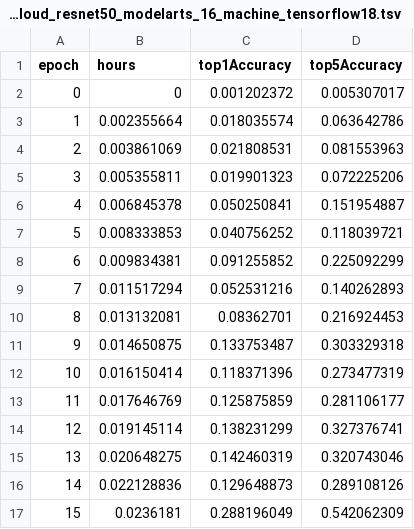
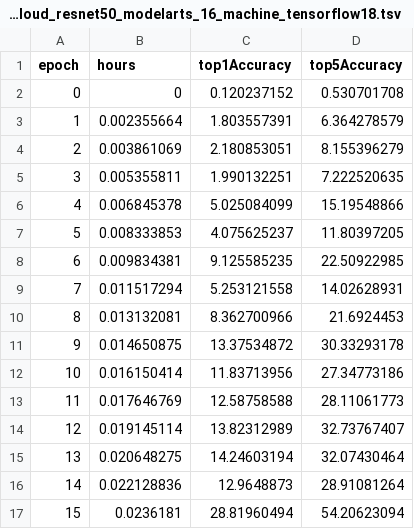
Before and after one commit to stanford-futuredata/dawn-bench-entries, a TSV file: ImageNet/train/huaweicloud_resnet50_modelarts_16_machine_tensorflow18.tsv, drawn as a sheet; only a part is shown; the diff covers the shown part only.

Commit message:
Change accuracy from 0~1 to 0~100

```diff
--- a/ImageNet/train/huaweicloud_resnet50_modelarts_16_machine_tensorflow18.tsv
+++ b/ImageNet/train/huaweicloud_resnet50_modelarts_16_machine_tensorflow18.tsv
@@ -1,17 +1,17 @@
 epoch	hours	top1Accuracy	top5Accuracy
-0	0	0.001202372	0.005307017
-1	0.002355664	0.018035574	0.063642786
-2	0.003861069	0.021808531	0.081553963
-3	0.005355811	0.019901323	0.072225206
-4	0.006845378	0.050250841	0.151954887
-5	0.008333853	0.040756252	0.118039721
-6	0.009834381	0.091255852	0.225092299
-7	0.011517294	0.052531216	0.140262893
-8	0.013132081	0.08362701	0.216924453
-9	0.014650875	0.133753487	0.303329318
-10	0.016150414	0.118371396	0.273477319
-11	0.017646769	0.125875859	0.281106177
-12	0.019145114	0.138231299	0.327376741
-13	0.020648275	0.142460319	0.320743046
-14	0.022128836	0.129648873	0.289108126
-15	0.0236181	0.288196049	0.542062309
+0	0	0.120237152	0.530701708
+1	0.002355664	1.803557391	6.364278579
+2	0.003861069	2.180853051	8.155396279
+3	0.005355811	1.990132251	7.222520635
+4	0.006845378	5.025084099	15.19548866
+5	0.008333853	4.075625237	11.80397205
+6	0.009834381	9.125585235	22.50922985
+7	0.011517294	5.253121558	14.02628931
+8	0.013132081	8.362700966	21.6924453
+9	0.014650875	13.37534872	30.33293178
+10	0.016150414	11.83713956	27.34773186
+11	0.017646769	12.58758588	28.11061773
+12	0.019145114	13.82312989	32.73767407
+13	0.020648275	14.24603194	32.07430464
+14	0.022128836	12.9648873	28.91081264
+15	0.0236181	28.81960494	54.20623094
```
Also changed, not shown: 40 edited cells elsewhere in this file.
